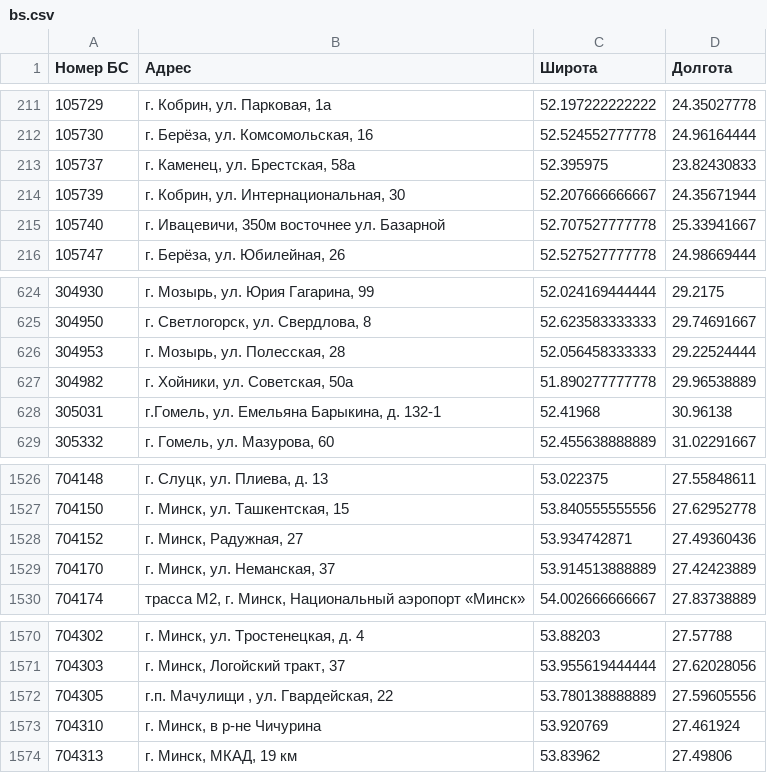
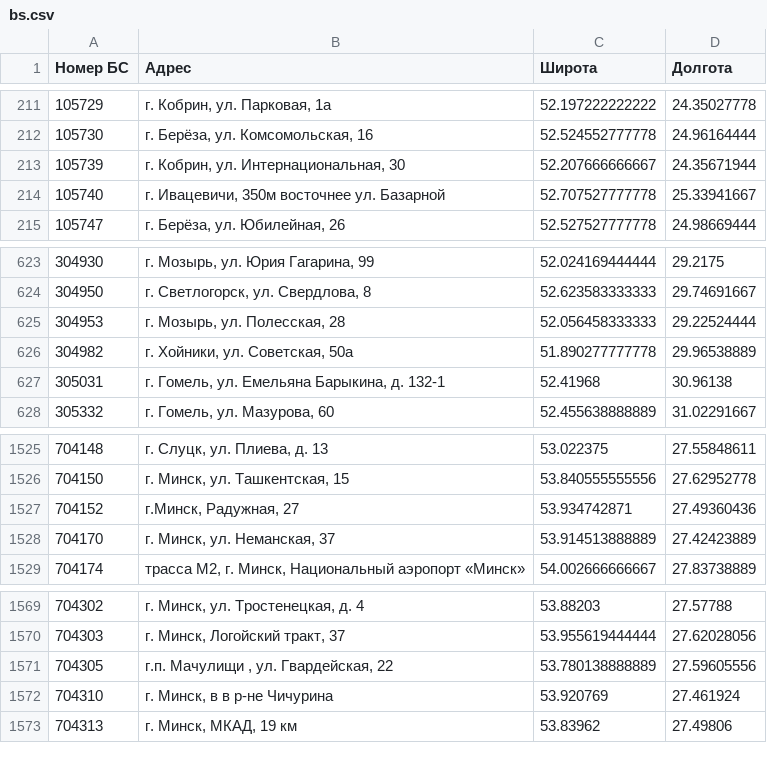
Before and after one commit to BYCellDatabase/beCloud, a CSV file: bs.csv, drawn as a sheet; only a part is shown, gaps mark what is left out; removed rows and columns are numbered as before the commit, all else as after; the diff names each change by its address in the sheet, - before the commit and + after, or states it on an @@ line.

Commit message:
Updated: 2019-09-17 10:30:08 +03:00

```diff
--- a/bs.csv
+++ b/bs.csv
-row 213: 105737 | г. Каменец, ул. Брестская, 58а | 52.395975 | 23.82430833
-B627 (Адрес): г.Гомель, ул. Емельяна Барыкина, д. 132-1
+B627 (Адрес): г. Гомель, ул. Емельяна Барыкина, д. 132-1
-B1527 (Адрес): г. Минск, Радужная, 27
+B1527 (Адрес): г.Минск, Радужная, 27
-B1572 (Адрес): г. Минск, в р-не Чичурина
+B1572 (Адрес): г. Минск, в в р-не Чичурина
```
